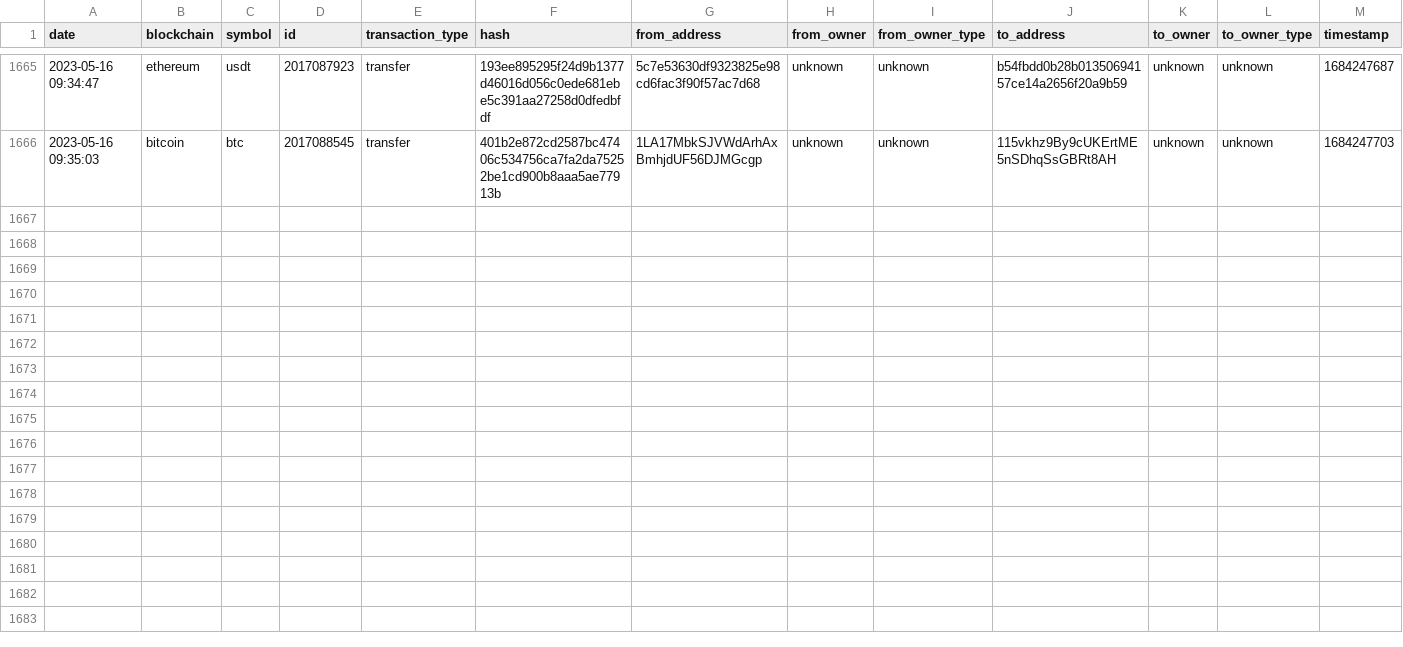
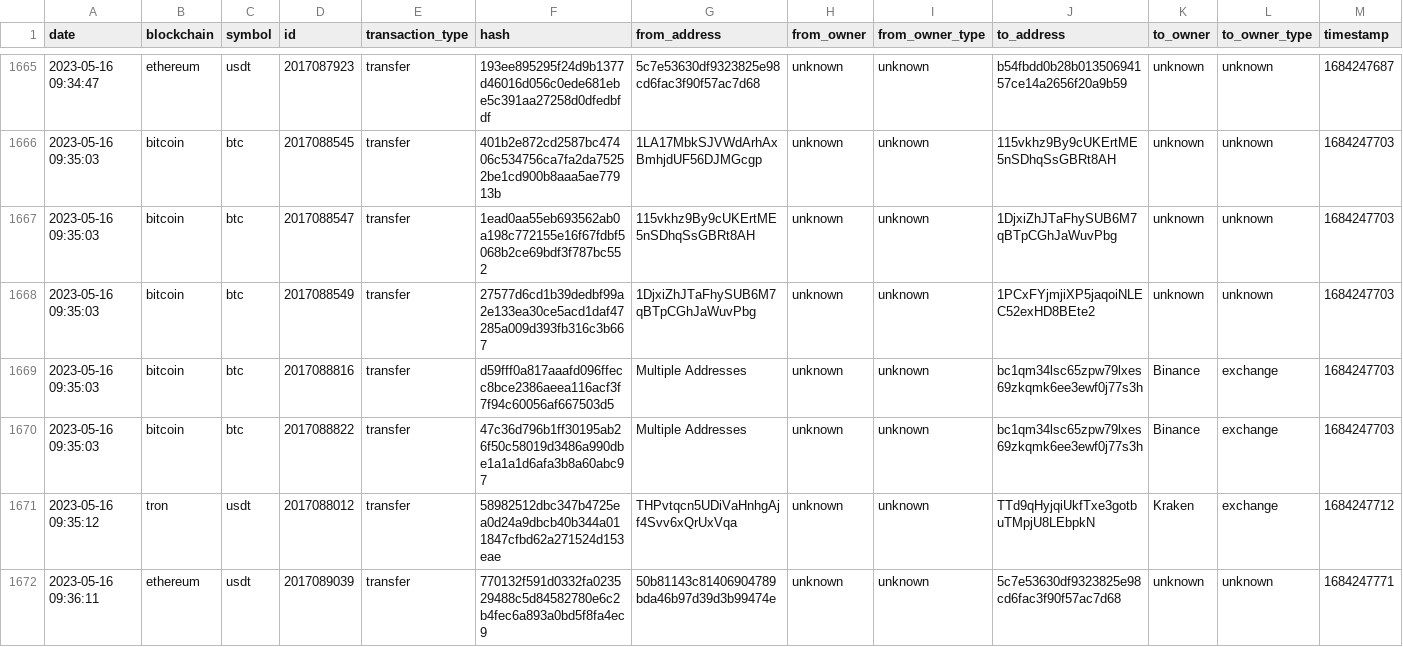
Before and after one commit to saqibkh/crypto_trading, a CSV file: logs/MasterList.csv, drawn as a sheet; only a part is shown, gaps mark what is left out; rows hold the shown columns only; the diff covers the shown part only; the diff names each change by its address in the sheet, - before the commit and + after, or states it on an @@ line.

Commit message:
Update of logs processed

```diff
--- a/logs/MasterList.csv
+++ b/logs/MasterList.csv
+row 1667: 2023-05-16 09:35:03 | bitcoin | btc | 2017088547 | transfer | 1ead0aa55eb693562ab0a198c772155e16f67fdbf5068b2ce69bdf3f787bc552 | 115vkhz9By9cUKErtME5nSDhqSsGBRt8AH | unknown | unknown | 1DjxiZhJTaFhySUB6M7qBTpCGhJaWuvPbg | unknown | unknown | 1684247703
+row 1668: 2023-05-16 09:35:03 | bitcoin | btc | 2017088549 | transfer | 27577d6cd1b39dedbf99a2e133ea30ce5acd1daf47285a009d393fb316c3b667 | 1DjxiZhJTaFhySUB6M7qBTpCGhJaWuvPbg | unknown | unknown | 1PCxFYjmjiXP5jaqoiNLEC52exHD8BEte2 | unknown | unknown | 1684247703
+row 1669: 2023-05-16 09:35:03 | bitcoin | btc | 2017088816 | transfer | d59fff0a817aaafd096ffecc8bce2386aeea116acf3f7f94c60056af667503d5 | Multiple Addresses | unknown | unknown | bc1qm34lsc65zpw79lxes69zkqmk6ee3ewf0j77s3h | Binance | exchange | 1684247703
+row 1670: 2023-05-16 09:35:03 | bitcoin | btc | 2017088822 | transfer | 47c36d796b1ff30195ab26f50c58019d3486a990dbe1a1a1d6afa3b8a60abc97 | Multiple Addresses | unknown | unknown | bc1qm34lsc65zpw79lxes69zkqmk6ee3ewf0j77s3h | Binance | exchange | 1684247703
+row 1671: 2023-05-16 09:35:12 | tron | usdt | 2017088012 | transfer | 58982512dbc347b4725ea0d24a9dbcb40b344a011847cfbd62a271524d153eae | THPvtqcn5UDiVaHnhgAjf4Svv6xQrUxVqa | unknown | unknown | TTd9qHyjqiUkfTxe3gotbuTMpjU8LEbpkN | Kraken | exchange | 1684247712
+row 1672: 2023-05-16 09:36:11 | ethereum | usdt | 2017089039 | transfer | 770132f591d0332fa023529488c5d84582780e6c2b4fec6a893a0bd5f8fa4ec9 | 50b81143c81406904789bda46b97d39d3b99474e | unknown | unknown | 5c7e53630df9323825e98cd6fac3f90f57ac7d68 | unknown | unknown | 1684247771
```
Also changed, not shown: 5 added rows elsewhere in this file.
